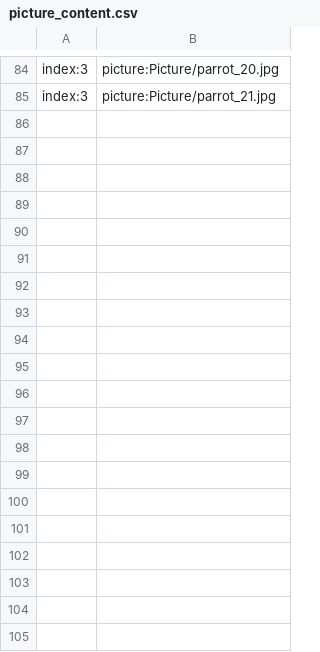
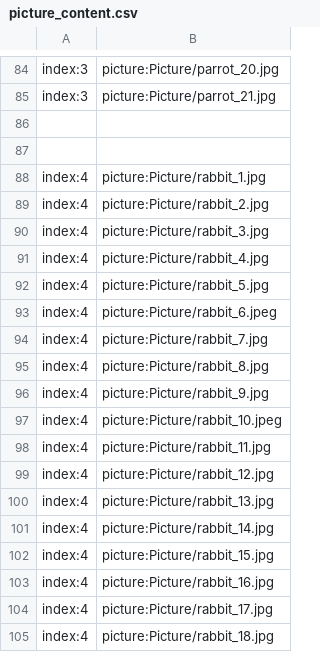
Before and after one commit to secretnaruto/naru_pet_wallpaper, a CSV file: picture_content.csv, drawn as a sheet; only a part is shown, gaps mark what is left out; the diff covers the shown part only.

Commit message:
Update picture_content.csv

```diff
--- a/picture_content.csv
+++ b/picture_content.csv
@@ -85 +85,21 @@ index:3,picture:Picture/parrot_20.jpg
 index:3,picture:Picture/parrot_21.jpg
+
+
+index:4,picture:Picture/rabbit_1.jpg
+index:4,picture:Picture/rabbit_2.jpg
+index:4,picture:Picture/rabbit_3.jpg
+index:4,picture:Picture/rabbit_4.jpg
+index:4,picture:Picture/rabbit_5.jpg
+index:4,picture:Picture/rabbit_6.jpeg
+index:4,picture:Picture/rabbit_7.jpg
+index:4,picture:Picture/rabbit_8.jpg
+index:4,picture:Picture/rabbit_9.jpg
+index:4,picture:Picture/rabbit_10.jpeg
+index:4,picture:Picture/rabbit_11.jpg
+index:4,picture:Picture/rabbit_12.jpg
+index:4,picture:Picture/rabbit_13.jpg
+index:4,picture:Picture/rabbit_14.jpg
+index:4,picture:Picture/rabbit_15.jpg
+index:4,picture:Picture/rabbit_16.jpg
+index:4,picture:Picture/rabbit_17.jpg
+index:4,picture:Picture/rabbit_18.jpg
```
Also changed, not shown: 12 added rows elsewhere in this file.
